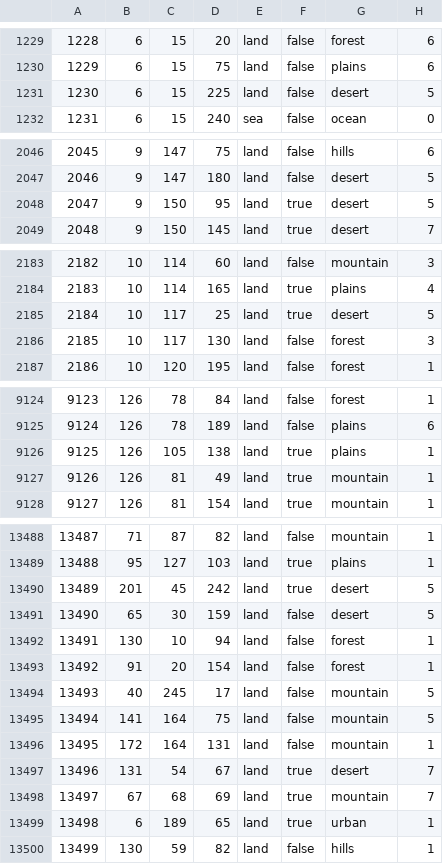
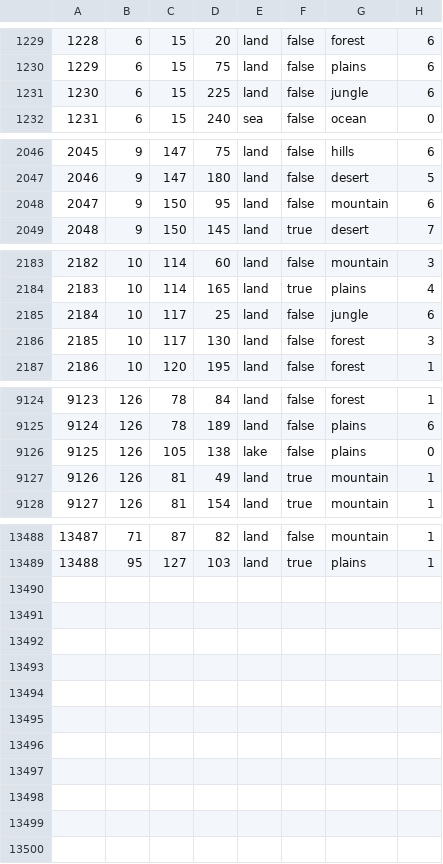
Before and after one commit to diosaurreal/tgwr-mod, a CSV file: map/definition.csv, drawn as a sheet; only a part is shown, gaps mark what is left out; the diff covers the shown part only.

```diff
--- a/map/definition.csv
+++ b/map/definition.csv
@@ -1230,3 +1230,3 @@
 1229;6;15;75;land;false;plains;6
-1230;6;15;225;land;false;desert;5
+1230;6;15;225;land;false;jungle;6
 1231;6;15;240;sea;false;ocean;0
@@ -2047,3 +2047,3 @@
 2046;9;147;180;land;false;desert;5
-2047;9;150;95;land;true;desert;5
+2047;9;150;95;land;false;mountain;6
 2048;9;150;145;land;true;desert;7
@@ -2184,3 +2184,3 @@
 2183;10;114;165;land;true;plains;4
-2184;10;117;25;land;true;desert;5
+2184;10;117;25;land;false;jungle;6
 2185;10;117;130;land;false;forest;3
@@ -9125,3 +9125,3 @@
 9124;126;78;189;land;false;plains;6
-9125;126;105;138;land;true;plains;1
+9125;126;105;138;lake;false;plains;0
 9126;126;81;49;land;true;mountain;1
@@ -13489,12 +13489 @@
 13488;95;127;103;land;true;plains;1
-13489;201;45;242;land;true;desert;5
-13490;65;30;159;land;false;desert;5
-13491;130;10;94;land;false;forest;1
-13492;91;20;154;land;false;forest;1
-13493;40;245;17;land;false;mountain;5
-13494;141;164;75;land;false;mountain;5
-13495;172;164;131;land;false;mountain;1
-13496;131;54;67;land;true;desert;7
-13497;67;68;69;land;true;mountain;7
-13498;6;189;65;land;true;urban;1
-13499;130;59;82;land;false;hills;1
```
Also changed, not shown: 16 edited cells elsewhere in this file, map/adjacencies.csv, 21 other files.
